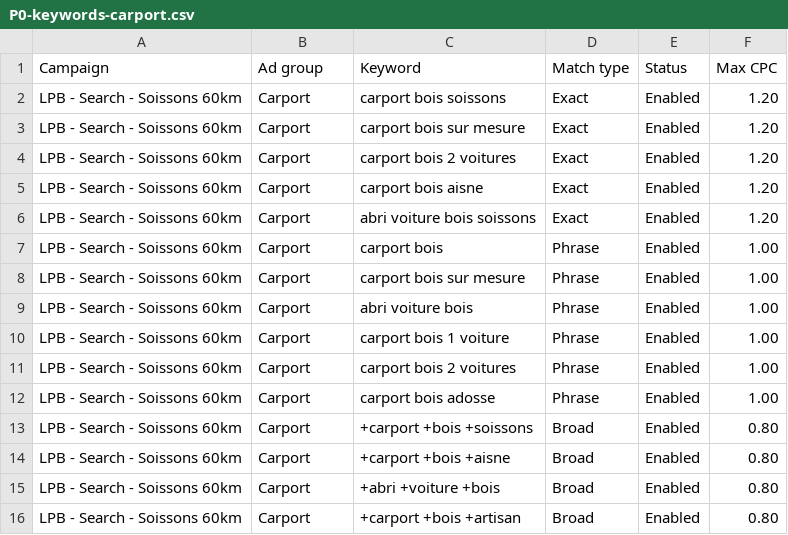
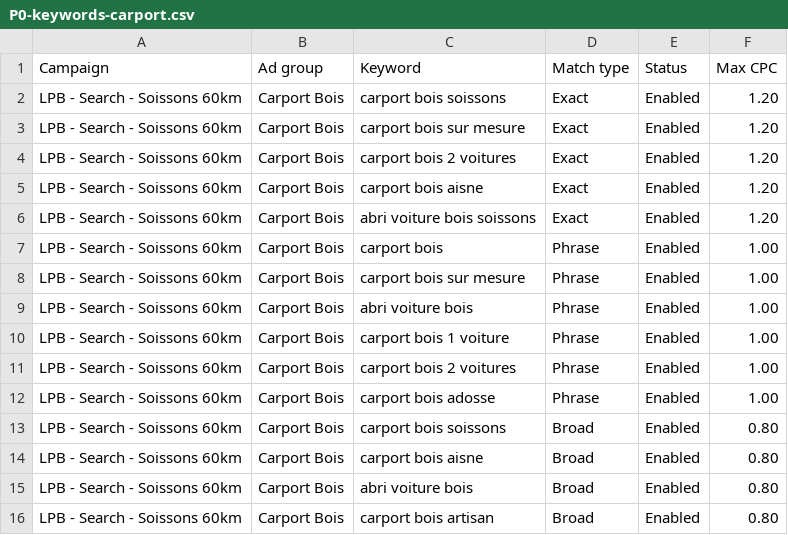
Before and after one commit to laplanetebois-creator/lpb-hub, a CSV file: exports/P0-keywords-carport.csv, drawn as a sheet.

```diff
--- a/exports/P0-keywords-carport.csv
+++ b/exports/P0-keywords-carport.csv
@@ -1,16 +1,16 @@
 Campaign,Ad group,Keyword,Match type,Status,Max CPC
-LPB - Search - Soissons 60km,Carport,carport bois soissons,Exact,Enabled,1.20
-LPB - Search - Soissons 60km,Carport,carport bois sur mesure,Exact,Enabled,1.20
-LPB - Search - Soissons 60km,Carport,carport bois 2 voitures,Exact,Enabled,1.20
-LPB - Search - Soissons 60km,Carport,carport bois aisne,Exact,Enabled,1.20
-LPB - Search - Soissons 60km,Carport,abri voiture bois soissons,Exact,Enabled,1.20
-LPB - Search - Soissons 60km,Carport,carport bois,Phrase,Enabled,1.00
-LPB - Search - Soissons 60km,Carport,carport bois sur mesure,Phrase,Enabled,1.00
-LPB - Search - Soissons 60km,Carport,abri voiture bois,Phrase,Enabled,1.00
-LPB - Search - Soissons 60km,Carport,carport bois 1 voiture,Phrase,Enabled,1.00
-LPB - Search - Soissons 60km,Carport,carport bois 2 voitures,Phrase,Enabled,1.00
-LPB - Search - Soissons 60km,Carport,carport bois adosse,Phrase,Enabled,1.00
-LPB - Search - Soissons 60km,Carport,+carport +bois +soissons,Broad,Enabled,0.80
-LPB - Search - Soissons 60km,Carport,+carport +bois +aisne,Broad,Enabled,0.80
-LPB - Search - Soissons 60km,Carport,+abri +voiture +bois,Broad,Enabled,0.80
-LPB - Search - Soissons 60km,Carport,+carport +bois +artisan,Broad,Enabled,0.80
+LPB - Search - Soissons 60km,Carport Bois,carport bois soissons,Exact,Enabled,1.20
+LPB - Search - Soissons 60km,Carport Bois,carport bois sur mesure,Exact,Enabled,1.20
+LPB - Search - Soissons 60km,Carport Bois,carport bois 2 voitures,Exact,Enabled,1.20
+LPB - Search - Soissons 60km,Carport Bois,carport bois aisne,Exact,Enabled,1.20
+LPB - Search - Soissons 60km,Carport Bois,abri voiture bois soissons,Exact,Enabled,1.20
+LPB - Search - Soissons 60km,Carport Bois,carport bois,Phrase,Enabled,1.00
+LPB - Search - Soissons 60km,Carport Bois,carport bois sur mesure,Phrase,Enabled,1.00
+LPB - Search - Soissons 60km,Carport Bois,abri voiture bois,Phrase,Enabled,1.00
+LPB - Search - Soissons 60km,Carport Bois,carport bois 1 voiture,Phrase,Enabled,1.00
+LPB - Search - Soissons 60km,Carport Bois,carport bois 2 voitures,Phrase,Enabled,1.00
+LPB - Search - Soissons 60km,Carport Bois,carport bois adosse,Phrase,Enabled,1.00
+LPB - Search - Soissons 60km,Carport Bois,carport bois soissons,Broad,Enabled,0.80
+LPB - Search - Soissons 60km,Carport Bois,carport bois aisne,Broad,Enabled,0.80
+LPB - Search - Soissons 60km,Carport Bois,abri voiture bois,Broad,Enabled,0.80
+LPB - Search - Soissons 60km,Carport Bois,carport bois artisan,Broad,Enabled,0.80
```
Also changed, not shown: exports/P0-negative-keywords-carport.csv, 1 other file.
